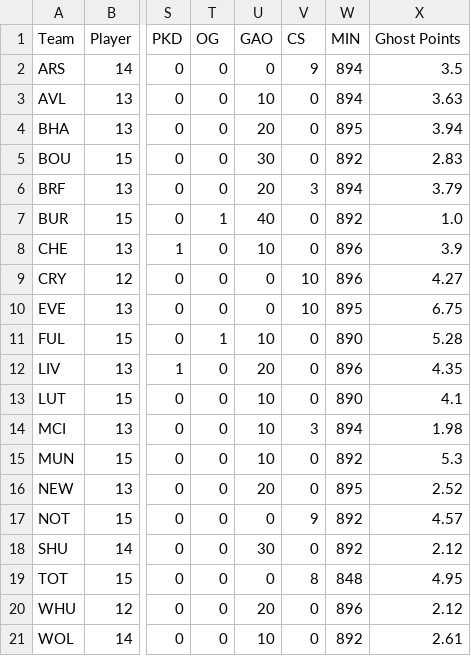
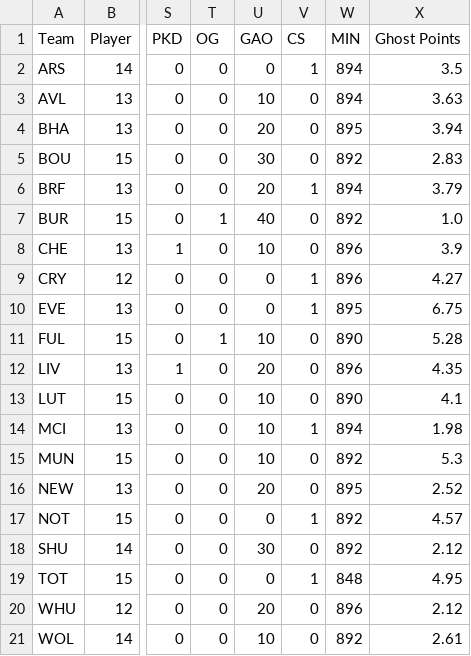
Before and after one commit to ds-oliver/st_fantrax_dashboard, a CSV file: data/display-data/final/recent_gw_data_agg_team.csv, drawn as a sheet; only a part is shown, gaps mark what is left out; the diff names each change by its address in the sheet, - before the commit and + after, or states it on an @@ line.

```diff
--- a/data/display-data/final/recent_gw_data_agg_team.csv
+++ b/data/display-data/final/recent_gw_data_agg_team.csv
-V2 (CS): 9
+V2 (CS): 1
-V6 (CS): 3
+V6 (CS): 1
-V9:V10 (CS): 10
+V9:V10 (CS): 1
-V14 (CS): 3
+V14 (CS): 1
-V17 (CS): 9
+V17 (CS): 1
-V19 (CS): 8
+V19 (CS): 1
```
Also changed, not shown: data/display-data/final/recent_gw_data_agg_pos.csv, data/display-data/final/recent_gw_data_agg_team_pos.csv, 2 other files.
